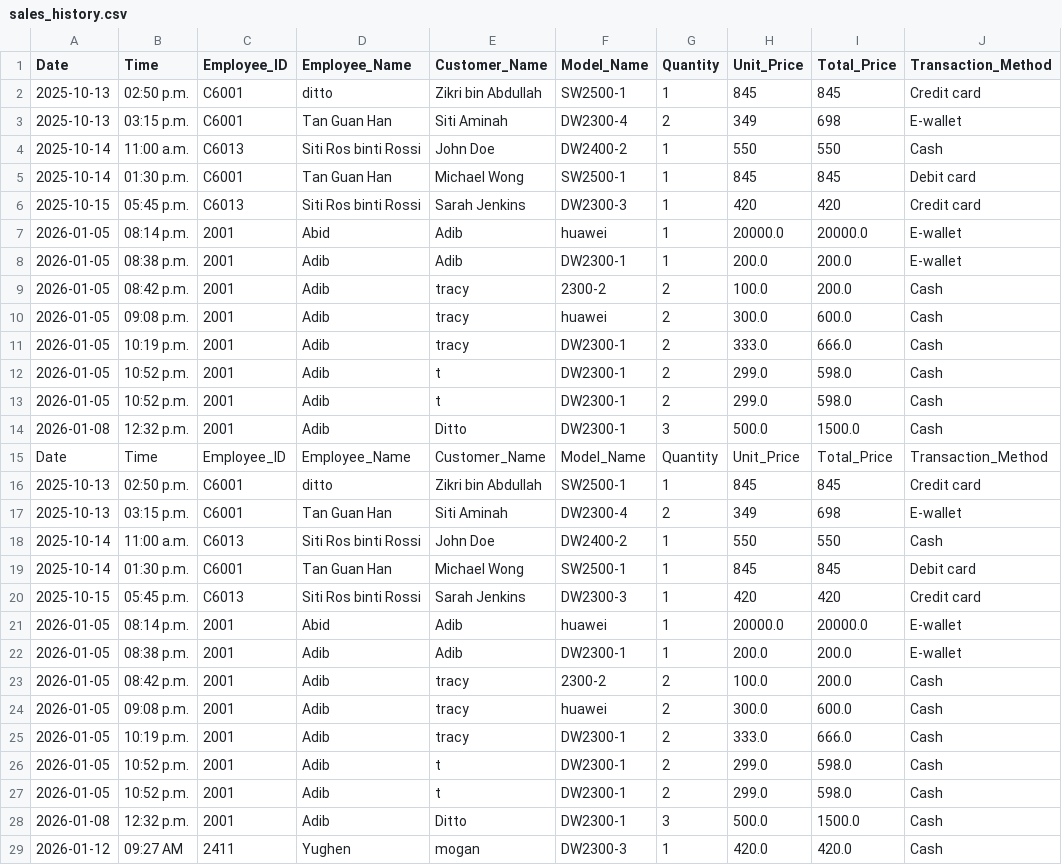
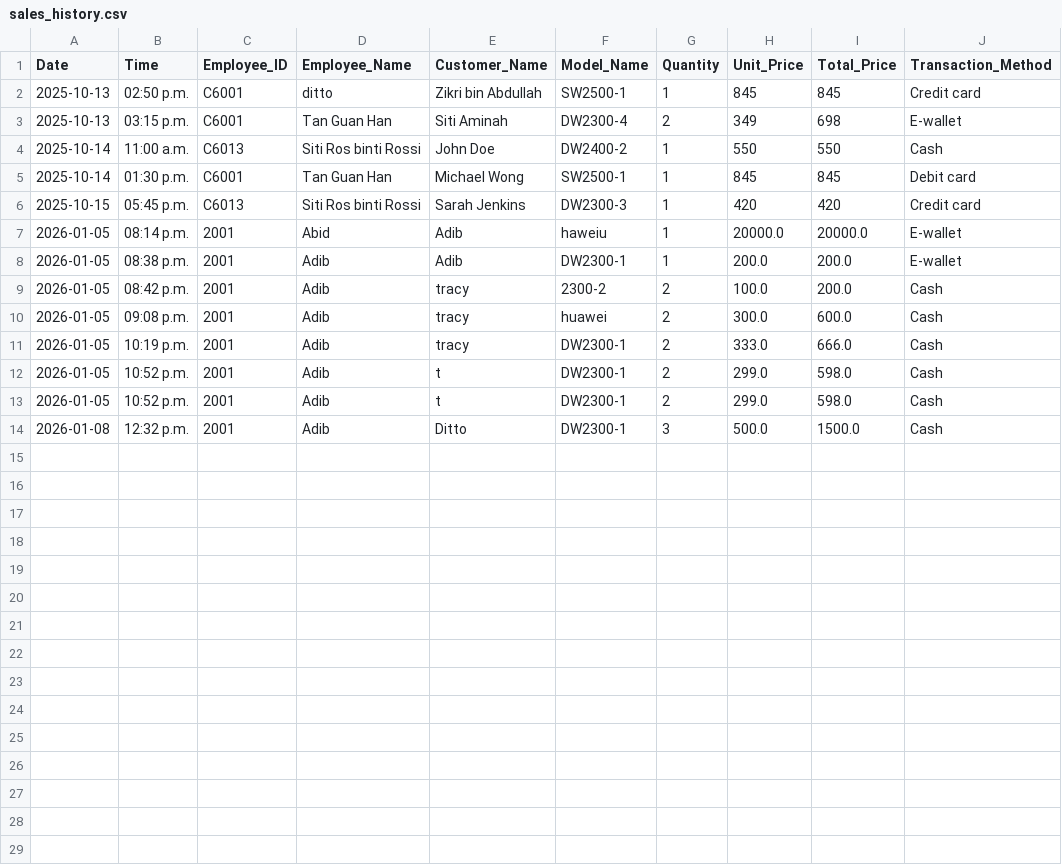
Before and after one commit to 25063087-tech/Store_Management_System, a CSV file: Files/sales_history.csv, drawn as a sheet.

Commit message:
Yughen

```diff
--- a/Files/sales_history.csv
+++ b/Files/sales_history.csv
@@ -6,3 +6,3 @@ Date,Time,Employee_ID,Employee_Name,Customer_Name,Model_Name,Quantity,Unit_Price
 2025-10-15,05:45 p.m.,C6013,Siti Ros binti Rossi,Sarah Jenkins,DW2300-3,1,420,420,Credit card
-2026-01-05,08:14 p.m.,2001,Abid,Adib,huawei,1,20000.0,20000.0,E-wallet
+2026-01-05,08:14 p.m.,2001,Abid,Adib,haweiu,1,20000.0,20000.0,E-wallet
 2026-01-05,08:38 p.m.,2001,Adib,Adib,DW2300-1,1,200.0,200.0,E-wallet
@@ -14,16 +14 @@ Date,Time,Employee_ID,Employee_Name,Customer_Name,Model_Name,Quantity,Unit_Price
 2026-01-08,12:32 p.m.,2001,Adib,Ditto,DW2300-1,3,500.0,1500.0,Cash
-Date,Time,Employee_ID,Employee_Name,Customer_Name,Model_Name,Quantity,Unit_Price,Total_Price,Transaction_Method
-2025-10-13,02:50 p.m.,C6001,ditto,Zikri bin Abdullah,SW2500-1,1,845,845,Credit card
-2025-10-13,03:15 p.m.,C6001,Tan Guan Han,Siti Aminah,DW2300-4,2,349,698,E-wallet
-2025-10-14,11:00 a.m.,C6013,Siti Ros binti Rossi,John Doe,DW2400-2,1,550,550,Cash
-2025-10-14,01:30 p.m.,C6001,Tan Guan Han,Michael Wong,SW2500-1,1,845,845,Debit card
-2025-10-15,05:45 p.m.,C6013,Siti Ros binti Rossi,Sarah Jenkins,DW2300-3,1,420,420,Credit card
-2026-01-05,08:14 p.m.,2001,Abid,Adib,huawei,1,20000.0,20000.0,E-wallet
-2026-01-05,08:38 p.m.,2001,Adib,Adib,DW2300-1,1,200.0,200.0,E-wallet
-2026-01-05,08:42 p.m.,2001,Adib,tracy,2300-2,2,100.0,200.0,Cash
-2026-01-05,09:08 p.m.,2001,Adib,tracy,huawei,2,300.0,600.0,Cash
-2026-01-05,10:19 p.m.,2001,Adib,tracy,DW2300-1,2,333.0,666.0,Cash
-2026-01-05,10:52 p.m.,2001,Adib,t,DW2300-1,2,299.0,598.0,Cash
-2026-01-05,10:52 p.m.,2001,Adib,t,DW2300-1,2,299.0,598.0,Cash
-2026-01-08,12:32 p.m.,2001,Adib,Ditto,DW2300-1,3,500.0,1500.0,Cash
-2026-01-12,09:27 AM,2411,Yughen,mogan,DW2300-3,1,420.0,420.0,Cash
```
Also changed, not shown: Files/Model.csv.
